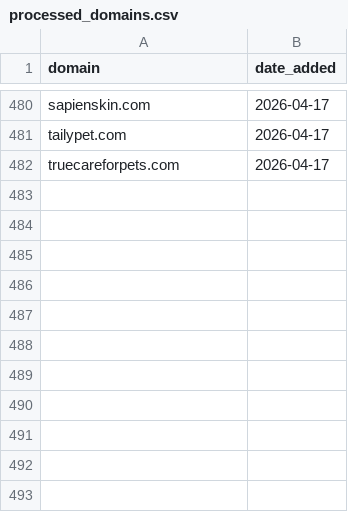
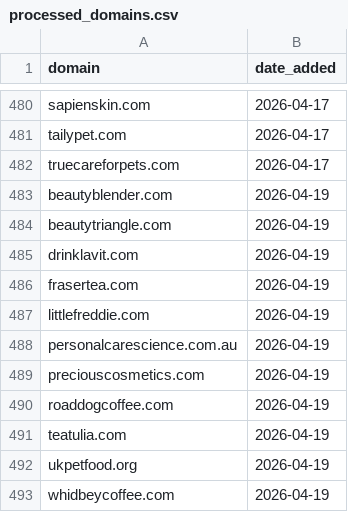
Before and after one commit to david-anata/Lead-scraper, a CSV file: state/processed_domains.csv, drawn as a sheet; only a part is shown, gaps mark what is left out; the diff names each change by its address in the sheet, - before the commit and + after, or states it on an @@ line.

Commit message:
Update processed domains for 2026-04-19

```diff
--- a/state/processed_domains.csv
+++ b/state/processed_domains.csv
+row 483: beautyblender.com | 2026-04-19
+row 484: beautytriangle.com | 2026-04-19
+row 485: drinklavit.com | 2026-04-19
+row 486: frasertea.com | 2026-04-19
+row 487: littlefreddie.com | 2026-04-19
+row 488: personalcarescience.com.au | 2026-04-19
+row 489: preciouscosmetics.com | 2026-04-19
+row 490: roaddogcoffee.com | 2026-04-19
+row 491: teatulia.com | 2026-04-19
+row 492: ukpetfood.org | 2026-04-19
+row 493: whidbeycoffee.com | 2026-04-19
```
